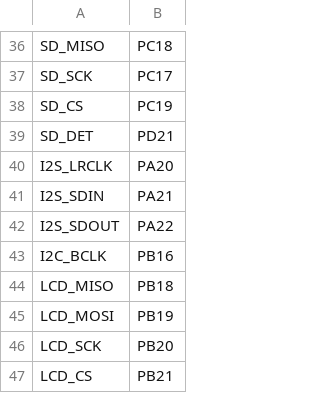
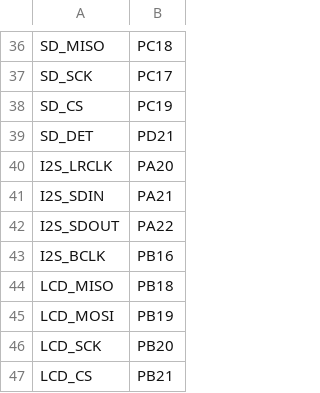
Before and after one commit to jakub-vesely/micropython, a CSV file: ports/samd/boards/SEEED_WIO_TERMINAL/pins.csv, drawn as a sheet; only a part is shown, gaps mark what is left out.

Commit message:
WIO_TERMINAL Pins.csv: Correct name for I2S_BCLK pin.
The I2S_BCLK pin was missed name "I2C_BCLK."

Signed-off-by: Rick Sorensen <rick.sorensen@gmail.com>

```diff
--- a/ports/samd/boards/SEEED_WIO_TERMINAL/pins.csv
+++ b/ports/samd/boards/SEEED_WIO_TERMINAL/pins.csv
@@ -42,3 +42,3 @@ I2S_SDIN,PA21
 I2S_SDOUT,PA22
-I2C_BCLK,PB16
+I2S_BCLK,PB16
 LCD_MISO,PB18
```
